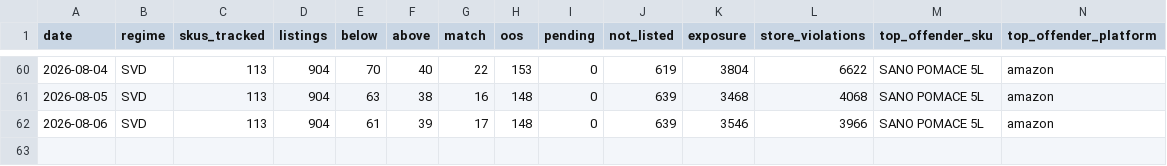
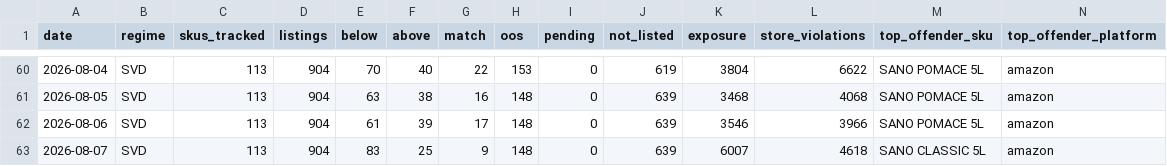
Before and after one commit to daman8271/ecom-intel, a CSV file: data/pricematch/daily.csv, drawn as a sheet; only a part is shown, gaps mark what is left out; rows hold the shown columns only; the diff names each change by its address in the sheet, - before the commit and + after, or states it on an @@ line.

```diff
--- a/data/pricematch/daily.csv
+++ b/data/pricematch/daily.csv
+row 63: 2026-08-07 | SVD | 113 | 904 | 83 | 25 | 9 | 148 | 0 | 639 | 6007 | 4618 | SANO CLASSIC 5L | amazon
```
Also changed, not shown: 4 other files.
